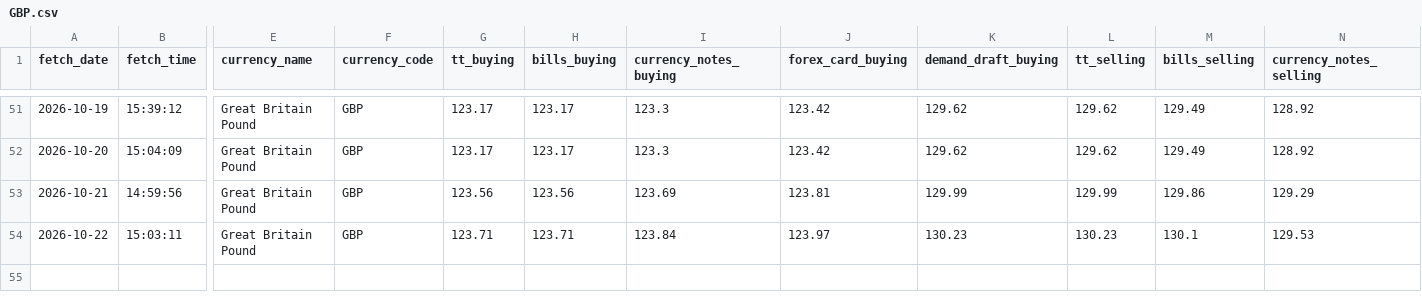
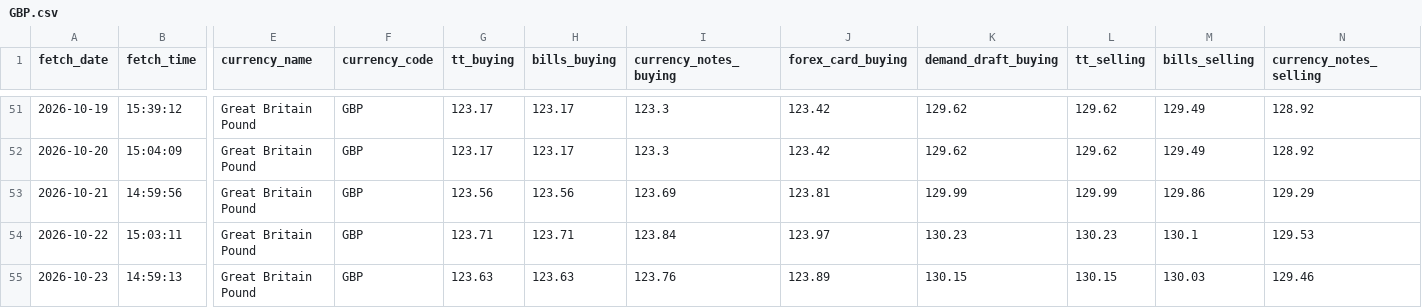
Before and after one commit to PankajGoyal7/icici-forex-rates-historical, a CSV file: data/by_currency/GBP.csv, drawn as a sheet; only a part is shown, gaps mark what is left out; rows hold the shown columns only; the diff names each change by its address in the sheet, - before the commit and + after, or states it on an @@ line.

```diff
--- a/data/by_currency/GBP.csv
+++ b/data/by_currency/GBP.csv
+row 55: 2026-10-23 | 14:59:13 | Great Britain Pound | GBP | 123.63 | 123.63 | 123.76 | 123.89 | 130.15 | 130.15 | 130.03 | 129.46
```
Also changed, not shown: data/by_currency/AUD.csv, data/by_currency/CHF.csv, 24 other files.
